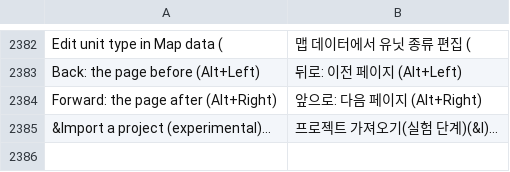
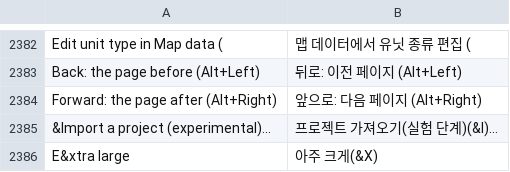
Before and after one commit to stardraft-editor/stardraft, a TSV file: apps/editor/res/lang/ko.tsv, drawn as a sheet; only a part is shown, gaps mark what is left out.

```diff
--- a/apps/editor/res/lang/ko.tsv
+++ b/apps/editor/res/lang/ko.tsv
@@ -2385 +2385,2 @@ Forward: the page after (Alt+Right)	앞으로: 다음 페이지 (Alt+Right)
 &Import a project (experimental)…	프로젝트 가져오기(실험 단계)(&I)…
+E&xtra large	아주 크게(&X)
```
Also changed, not shown: apps/editor/res/lang/es.tsv, apps/editor/res/lang/ru.tsv, 9 other files.
